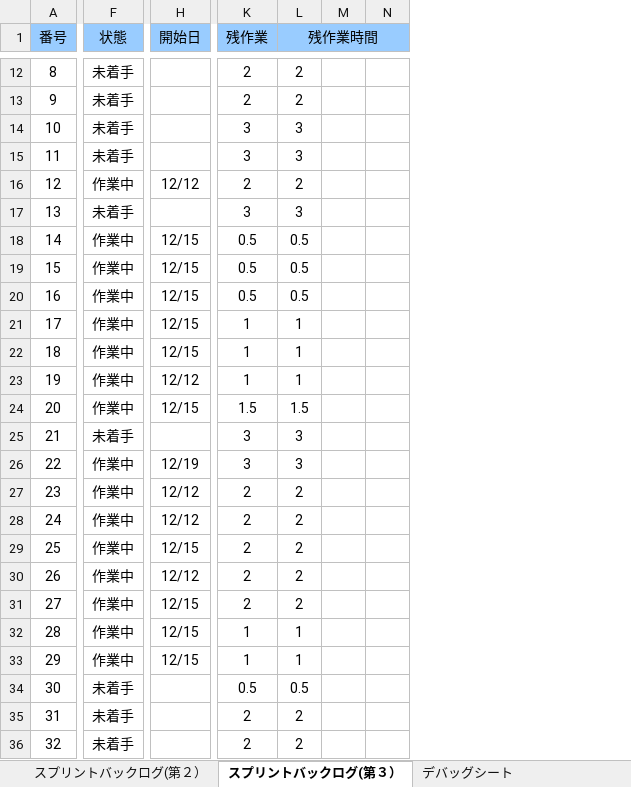
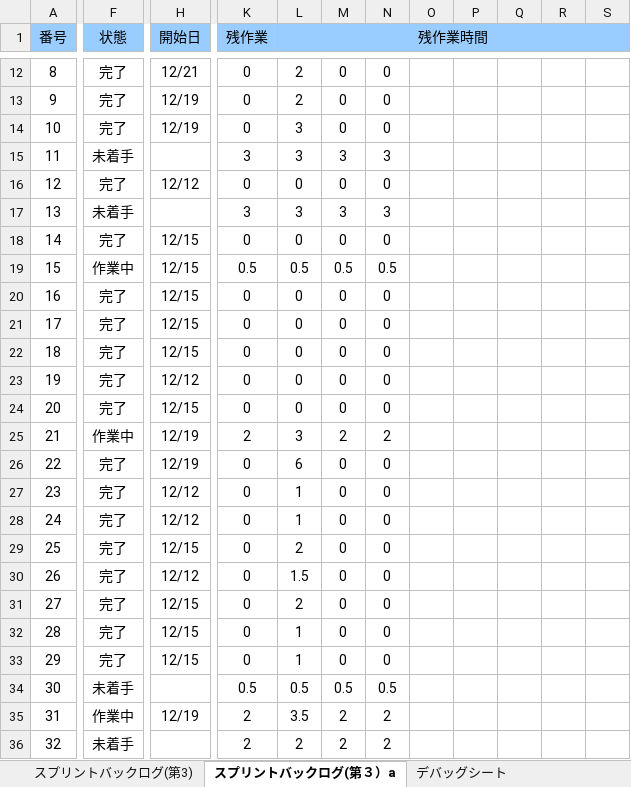
Before and after one commit to gamecppteam01/mygame, an Excel workbook: Document/01班スプリントバックログ.xlsx, sheet スプリントバックログ(第３）a, drawn as a sheet; only a part is shown, gaps mark what is left out; values as stored, in another font and other column widths than the file's, no borders; charts and pictures and conditional formats not drawn; removed rows and columns are numbered as before the commit, all else as after; the diff covers the shown part only; the diff names each change by its address in the sheet, - before the commit and + after, or states it on an @@ line.

```diff
--- a/Document/01班スプリントバックログ.xlsx (sheet スプリントバックログ(第３）a)
+++ b/Document/01班スプリントバックログ.xlsx (sheet スプリントバックログ(第３）a)
-sheet tab: スプリントバックログ(第３）
+sheet tab: スプリントバックログ(第３）a
+sheet tab: スプリントバックログ(第3)
-column M, empty
-column N, empty
+column M, rows 12-36: 0 | 0 | 0 | 3 | 0 | 3 | 0 | 0.5 | 0 | 0 | 0 | 0 | 0 | 2 | 0 | 0 | 0 | 0 | 0 | 0 | 0 | 0 | 0.5 | 2 | 2
+column N, rows 12-36: 0 | 0 | 0 | 3 | 0 | 3 | 0 | 0.5 | 0 | 0 | 0 | 0 | 0 | 2 | 0 | 0 | 0 | 0 | 0 | 0 | 0 | 0 | 0.5 | 2 | 2
+column O, empty
+column P, empty
+column Q, empty
+column R, empty
+column S, empty
-F12:F14 (状態): 未着手
+F12:F14 (状態): 完了
-H12 (開始日): (empty)
+H12 (開始日): 12/21
-K12:K13 (残作業): 2
+K12:K13 (残作業): 0
-H13:H14 (開始日): (empty)
+H13:H14 (開始日): 12/19
-K14 (残作業): 3
+K14 (残作業): 0
-F16 (状態): 作業中
+F16 (状態): 完了
-K16 (残作業): 2
+K16 (残作業): 0
-L16 (残作業時間): 2
+L16 (残作業時間): 0
-F18 (状態): 作業中
+F18 (状態): 完了
-K18 (残作業): 0.5
+K18 (残作業): 0
-L18 (残作業時間): 0.5
+L18 (残作業時間): 0
-F20:F24 (状態): 作業中
+F20:F24 (状態): 完了
-K20 (残作業): 0.5
+K20 (残作業): 0
-L20 (残作業時間): 0.5
+L20 (残作業時間): 0
-K21:K23 (残作業): 1
+K21:K23 (残作業): 0
-L21:L23 (残作業時間): 1
+L21:L23 (残作業時間): 0
-K24 (残作業): 1.5
+K24 (残作業): 0
-L24 (残作業時間): 1.5
+L24 (残作業時間): 0
-F25 (状態): 未着手
+F25 (状態): 作業中
-H25 (開始日): (empty)
+H25 (開始日): 12/19
-K25 (残作業): 3
+K25 (残作業): 2
-F26:F33 (状態): 作業中
+F26:F33 (状態): 完了
-K26 (残作業): 3
+K26 (残作業): 0
-L26 (残作業時間): 3
+L26 (残作業時間): 6
-K27:K31 (残作業): 2
+K27:K31 (残作業): 0
-L27:L28 (残作業時間): 2
+L27:L28 (残作業時間): 1
-L30 (残作業時間): 2
+L30 (残作業時間): 1.5
-K32:K33 (残作業): 1
+K32:K33 (残作業): 0
-F35 (状態): 未着手
+F35 (状態): 作業中
-H35 (開始日): (empty)
+H35 (開始日): 12/19
-L35 (残作業時間): 2
+L35 (残作業時間): 3.5
```
Also changed, not shown: 1 added row, 1 removed row, 6 added columns, 1 removed column and 250 edited cells elsewhere in this sheet, formulas that keep their value, charts or pictures.
